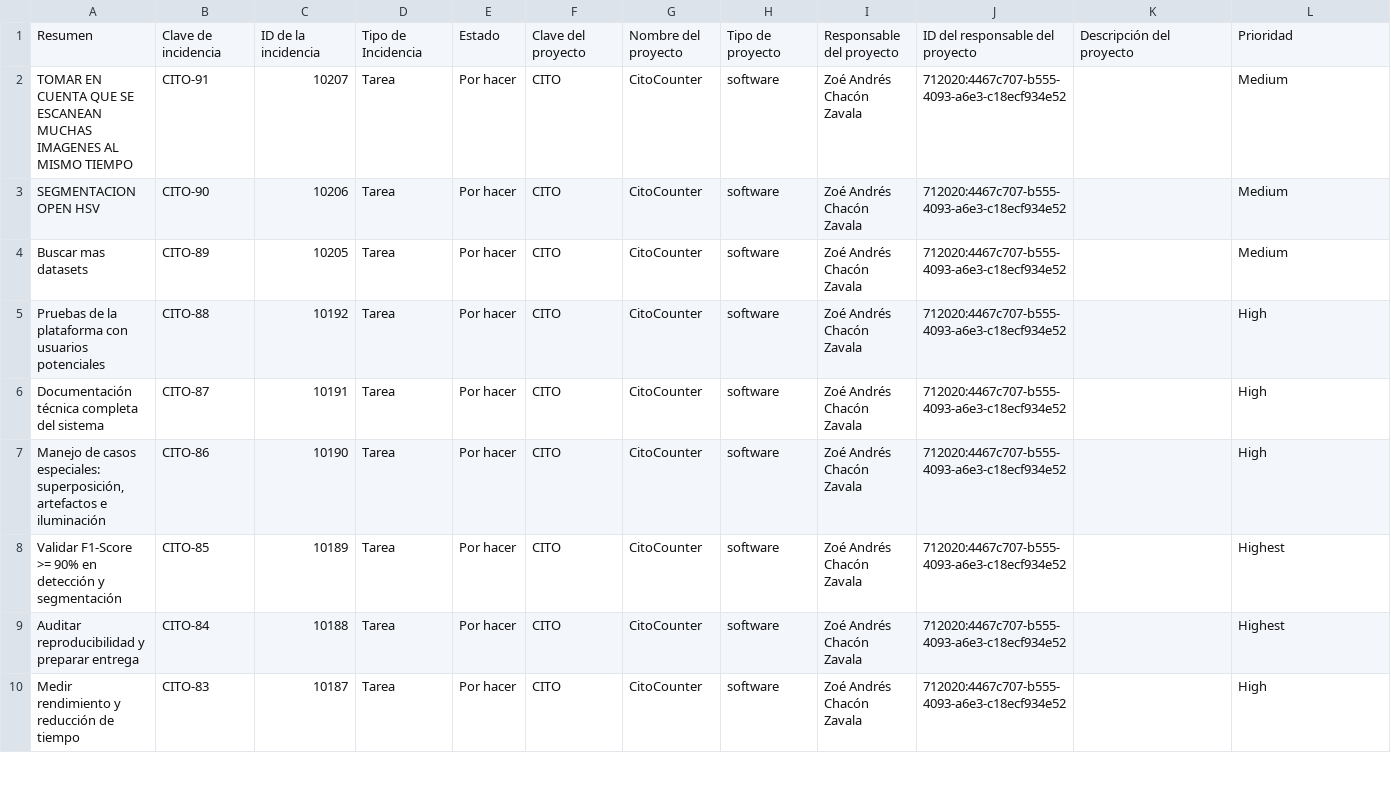
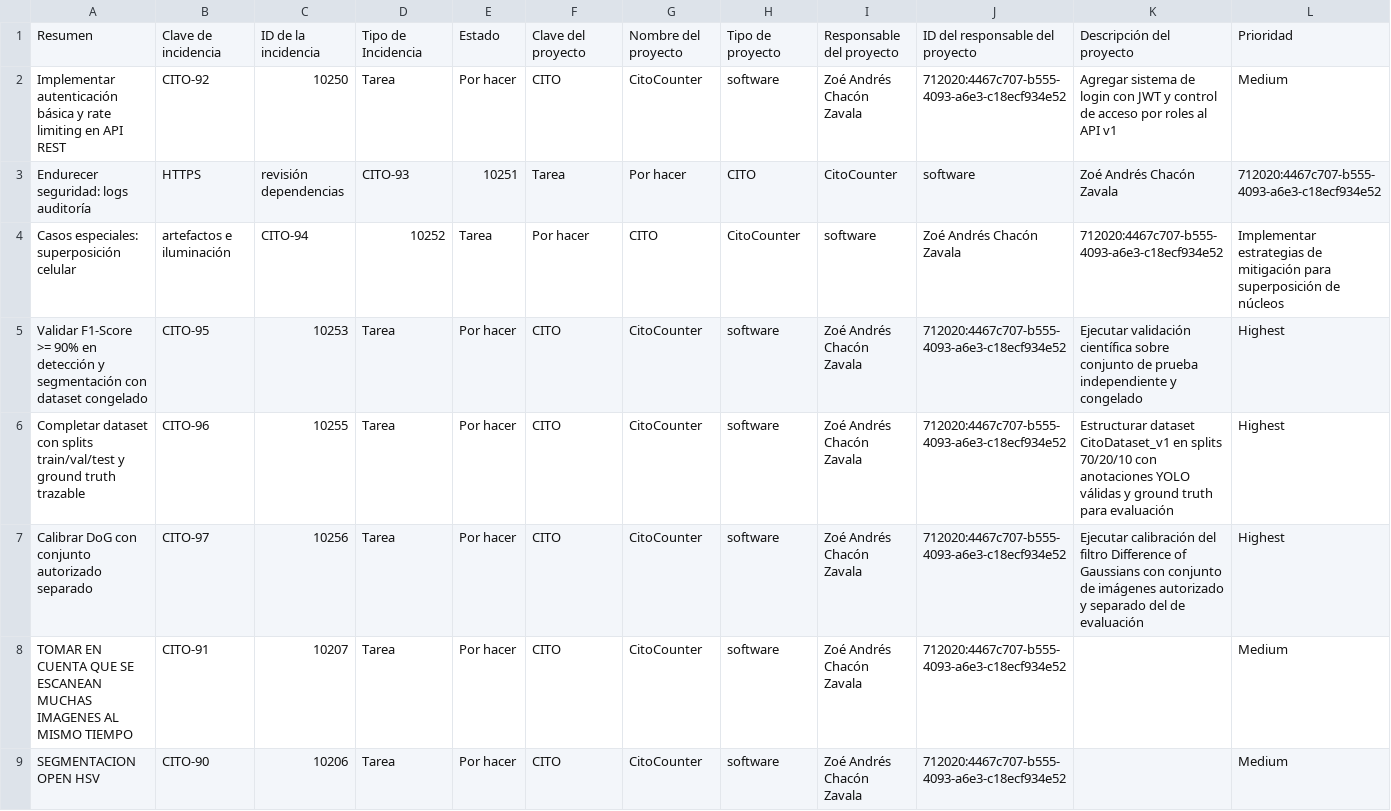
Before and after one commit to zowy4/CitoCounter-Proto, a CSV file: .github/Jira.csv, drawn as a sheet; only a part is shown; the shorter side is filled out with more unchanged rows; rows hold the shown columns only; the diff names each change by its address in the sheet, - before the commit and + after, or states it on an @@ line.

Commit message:
update jira

```diff
--- a/.github/Jira.csv
+++ b/.github/Jira.csv
+row 2: Implementar autenticación básica y rate limiting en API REST | CITO-92 | 10250 | Tarea | Por hacer | CITO | CitoCounter | software | Zoé Andrés Chacón Zavala | 712020:4467c707-b555-4093-a6e3-c18ecf934e52 | Agregar sistema de login con JWT y control de acceso por roles al API v1 | Medium
+row 3: Endurecer seguridad: logs auditoría | HTTPS | revisión dependencias | CITO-93 | 10251 | Tarea | Por hacer | CITO | CitoCounter | software | Zoé Andrés Chacón Zavala | 712020:4467c707-b555-4093-a6e3-c18ecf934e52
+row 4: Casos especiales: superposición celular | artefactos e iluminación | CITO-94 | 10252 | Tarea | Por hacer | CITO | CitoCounter | software | Zoé Andrés Chacón Zavala | 712020:4467c707-b555-4093-a6e3-c18ecf934e52 | Implementar estrategias de mitigación para superposición de núcleos
+row 5: Validar F1-Score >= 90% en detección y segmentación con dataset congelado | CITO-95 | 10253 | Tarea | Por hacer | CITO | CitoCounter | software | Zoé Andrés Chacón Zavala | 712020:4467c707-b555-4093-a6e3-c18ecf934e52 | Ejecutar validación científica sobre conjunto de prueba independiente y congelado | Highest
+row 6: Completar dataset con splits train/val/test y ground truth trazable | CITO-96 | 10255 | Tarea | Por hacer | CITO | CitoCounter | software | Zoé Andrés Chacón Zavala | 712020:4467c707-b555-4093-a6e3-c18ecf934e52 | Estructurar dataset CitoDataset_v1 en splits 70/20/10 con anotaciones YOLO válidas y ground truth para evaluación | Highest
+row 7: Calibrar DoG con conjunto autorizado separado | CITO-97 | 10256 | Tarea | Por hacer | CITO | CitoCounter | software | Zoé Andrés Chacón Zavala | 712020:4467c707-b555-4093-a6e3-c18ecf934e52 | Ejecutar calibración del filtro Difference of Gaussians con conjunto de imágenes autorizado y separado del de evaluación | Highest
```
